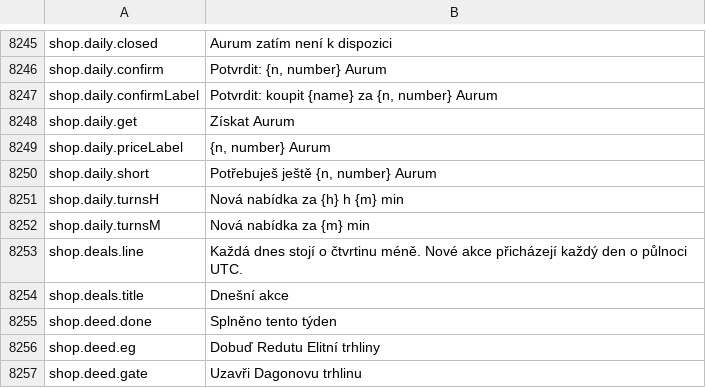
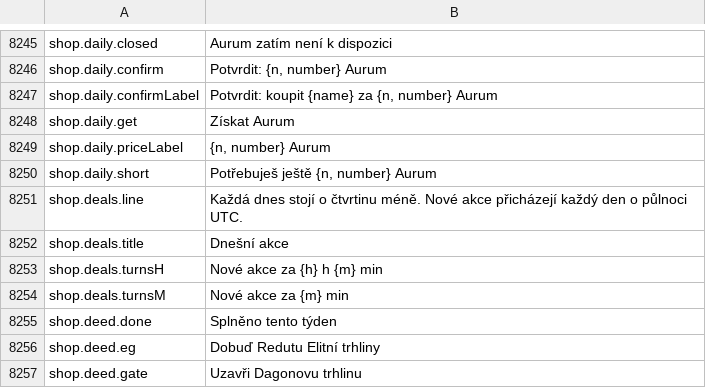
Before and after one commit to Lattymoy/daggerfall-js-source, a CSV file: locales/cs/Port_Strings.csv, drawn as a sheet; only a part is shown, gaps mark what is left out.

```diff
--- a/locales/cs/Port_Strings.csv
+++ b/locales/cs/Port_Strings.csv
@@ -8252,6 +8252,6 @@ shop.daily.priceLabel,"{n, number} Aurum"
 shop.daily.short,"Potřebuješ ještě {n, number} Aurum"
-shop.daily.turnsH,"Nová nabídka za {h} h {m} min"
-shop.daily.turnsM,"Nová nabídka za {m} min"
 shop.deals.line,"Každá dnes stojí o čtvrtinu méně. Nové akce přicházejí každý den o půlnoci UTC."
 shop.deals.title,"Dnešní akce"
+shop.deals.turnsH,"Nové akce za {h} h {m} min"
+shop.deals.turnsM,"Nové akce za {m} min"
 shop.deed.done,"Splněno tento týden"
```
Also changed, not shown: locales/bg/Port_Strings.csv, locales/es/Port_Strings.csv, 26 other files.
